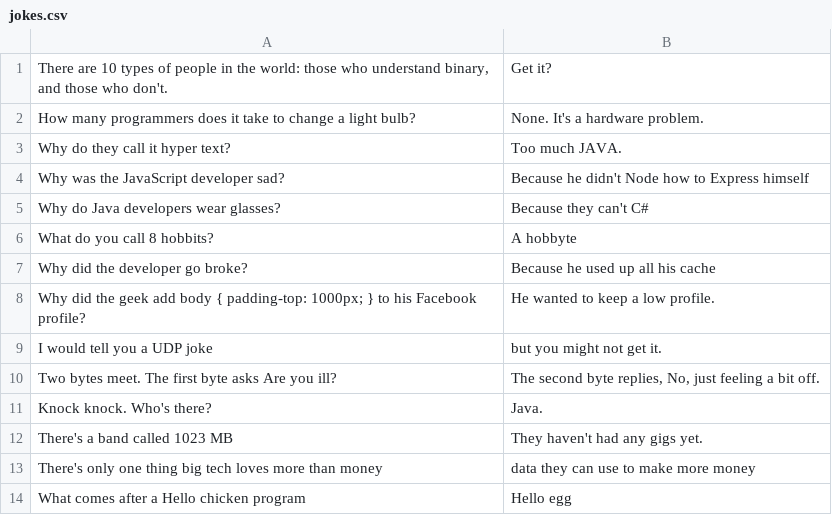
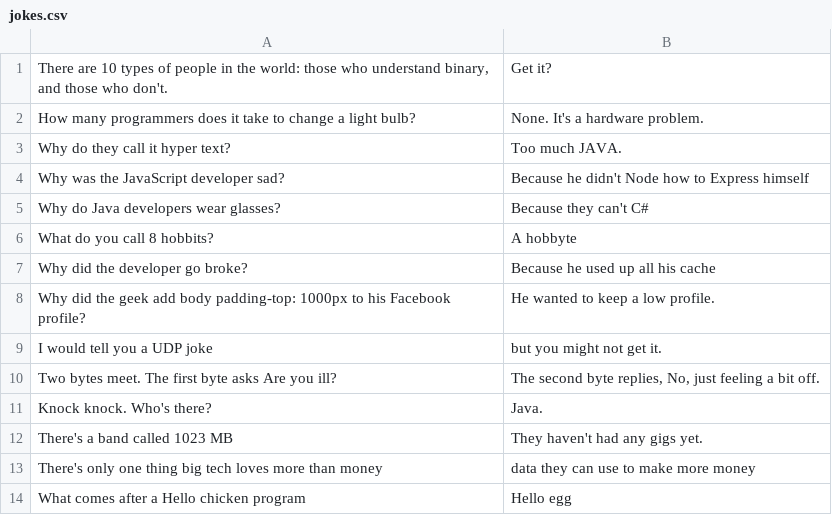
Before and after one commit to S-O-S-A/SOSA-voice-bot-software-repo, a CSV file: quick_commands/jokes/jokes.csv, drawn as a sheet.

```diff
--- a/quick_commands/jokes/jokes.csv
+++ b/quick_commands/jokes/jokes.csv
@@ -7,3 +7,3 @@
 "Why did the developer go broke?","Because he used up all his cache"
-"Why did the geek add body { padding-top: 1000px; } to his Facebook profile?","He wanted to keep a low profile."
+"Why did the geek add body padding-top: 1000px to his Facebook profile?","He wanted to keep a low profile."
 "I would tell you a UDP joke","but you might not get it."
```
Also changed, not shown: 7 other files.
